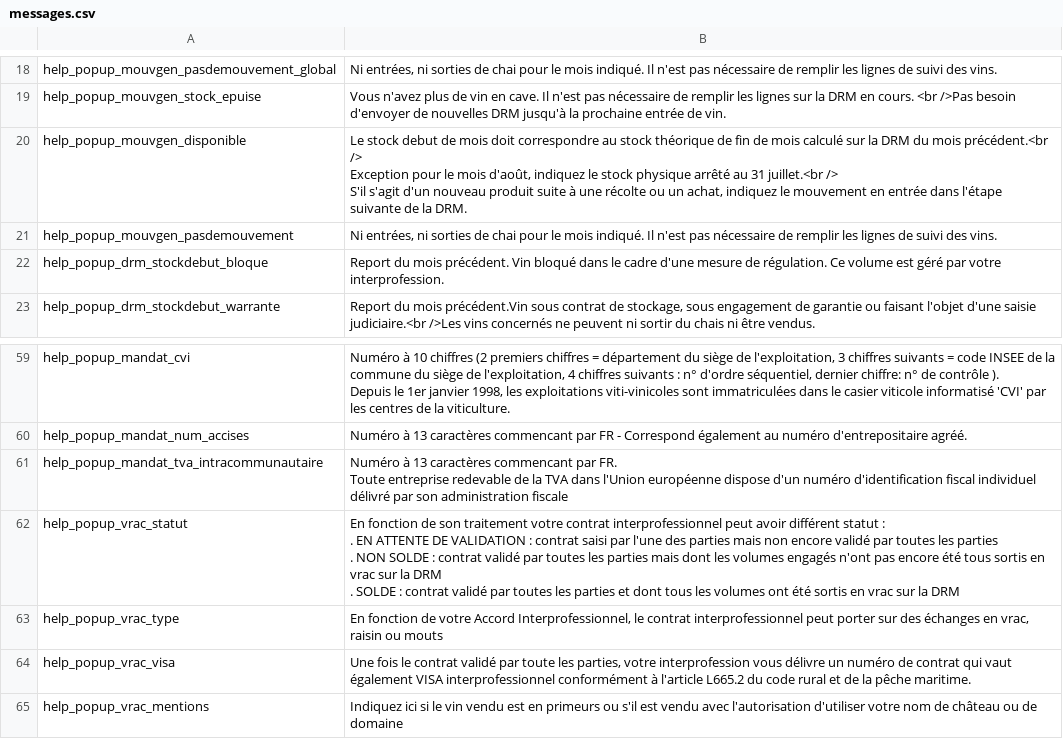
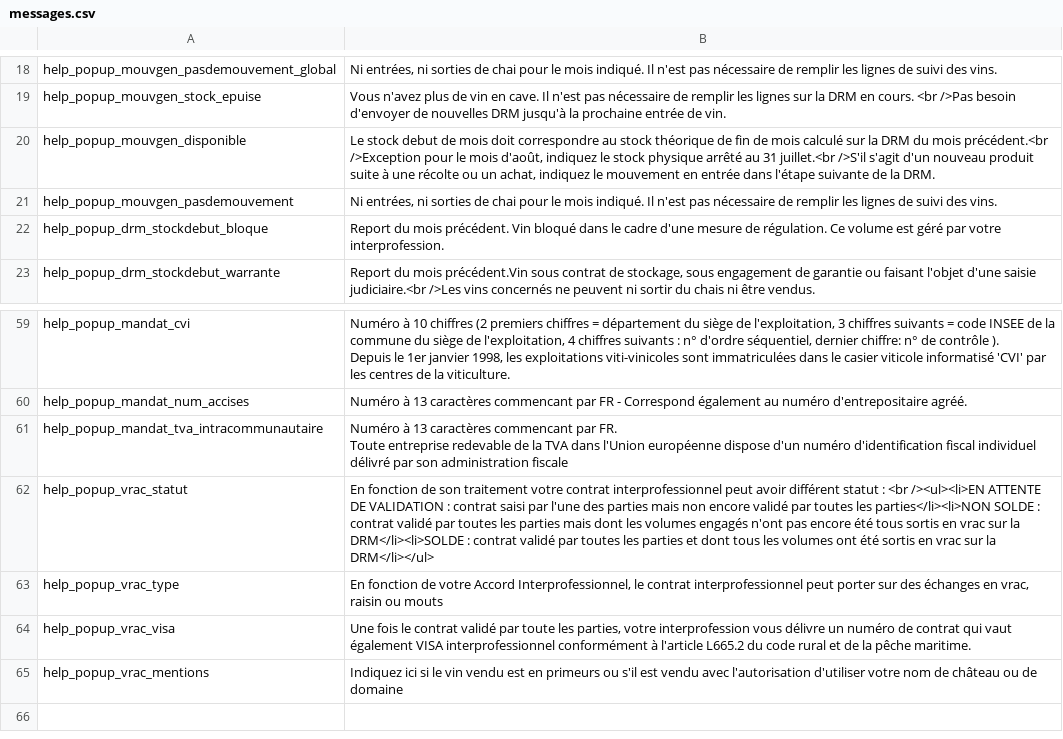
Before and after one commit to 24eme/declarvins, a CSV file: project/data/import/messages/messages.csv, drawn as a sheet; only a part is shown, gaps mark what is left out.

Commit message:
messages d'aides

```diff
--- a/project/data/import/messages/messages.csv
+++ b/project/data/import/messages/messages.csv
@@ -19,5 +19,3 @@
 "help_popup_mouvgen_stock_epuise";"Vous n'avez plus de vin en cave. Il n'est pas nécessaire de remplir les lignes sur la DRM en cours. <br />Pas besoin d'envoyer de nouvelles DRM jusqu'à la prochaine entrée de vin."
-"help_popup_mouvgen_disponible";"Le stock debut de mois doit correspondre au stock théorique de fin de mois calculé sur la DRM du mois précédent.<br />
-Exception pour le mois d'août, indiquez le stock physique arrêté au 31 juillet.<br />
-S'il s'agit d'un nouveau produit suite à une récolte ou un achat, indiquez le mouvement en entrée dans l'étape suivante de la DRM."
+"help_popup_mouvgen_disponible";"Le stock debut de mois doit correspondre au stock théorique de fin de mois calculé sur la DRM du mois précédent.<br />Exception pour le mois d'août, indiquez le stock physique arrêté au 31 juillet.<br />S'il s'agit d'un nouveau produit suite à une récolte ou un achat, indiquez le mouvement en entrée dans l'étape suivante de la DRM."
 "help_popup_mouvgen_pasdemouvement";"Ni entrées, ni sorties de chai pour le mois indiqué. Il n'est pas nécessaire de remplir les lignes de suivi des vins."
@@ -67,6 +65,3 @@ Depuis le 1er janvier 1998, les exploitations viti-vinicoles sont immatriculées
 Toute entreprise redevable de la TVA dans l'Union européenne dispose d'un numéro d'identification fiscal individuel délivré par son administration fiscale"
-"help_popup_vrac_statut";"En fonction de son traitement votre contrat interprofessionnel peut avoir différent statut :
-. EN ATTENTE DE VALIDATION : contrat saisi par l'une des parties mais non encore validé par toutes les parties
-. NON SOLDE : contrat validé par toutes les parties mais dont les volumes engagés n'ont pas encore été tous sortis en vrac sur la DRM
-. SOLDE : contrat validé par toutes les parties et dont tous les volumes ont été sortis en vrac sur la DRM"
+"help_popup_vrac_statut";"En fonction de son traitement votre contrat interprofessionnel peut avoir différent statut : <br /><ul><li>EN ATTENTE DE VALIDATION : contrat saisi par l'une des parties mais non encore validé par toutes les parties</li><li>NON SOLDE : contrat validé par toutes les parties mais dont les volumes engagés n'ont pas encore été tous sortis en vrac sur la DRM</li><li>SOLDE : contrat validé par toutes les parties et dont tous les volumes ont été sortis en vrac sur la DRM</li></ul>"
 "help_popup_vrac_type";"En fonction de votre Accord Interprofessionnel, le contrat interprofessionnel peut porter sur des échanges en vrac, raisin ou mouts"
```
